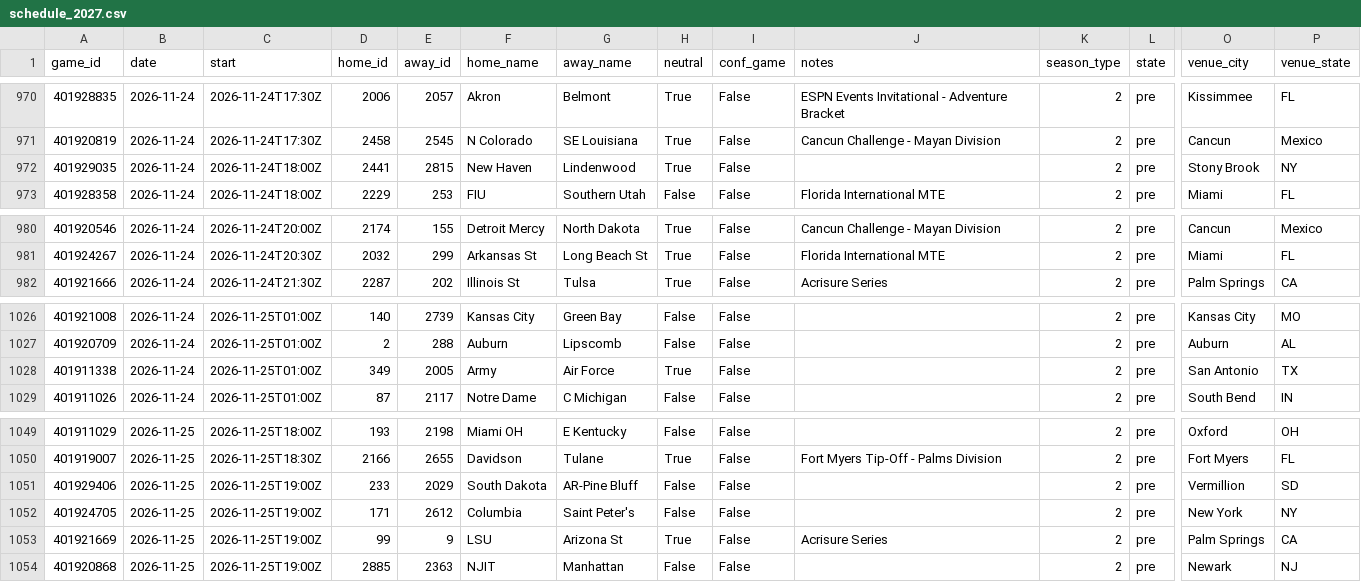
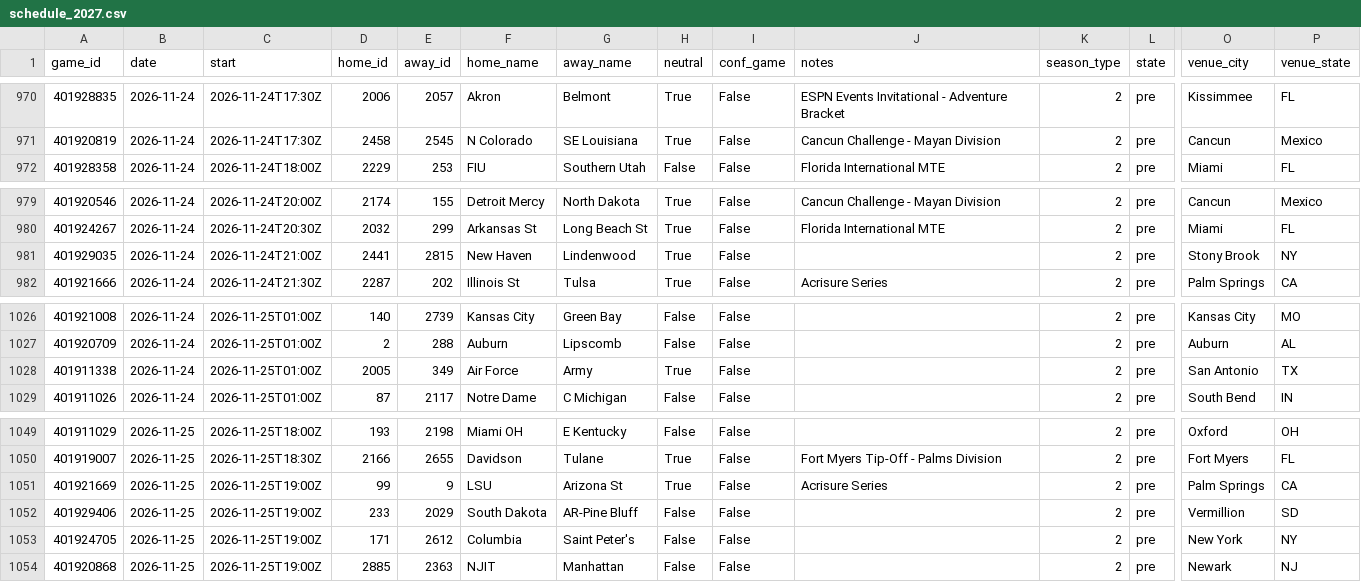
Before and after one commit to Gh0stmahn-ai/cbb-predictor, a CSV file: state/schedule_2027.csv, drawn as a sheet; only a part is shown, gaps mark what is left out; removed rows and columns are numbered as before the commit, all else as after; rows hold the shown columns only; the diff names each change by its address in the sheet, - before the commit and + after, or states it on an @@ line.

```diff
--- a/state/schedule_2027.csv
+++ b/state/schedule_2027.csv
-row 972: 401929035 | 2026-11-24 | 2026-11-24T18:00Z | 2441 | 2815 | New Haven | Lindenwood | True | False |  | 2 | pre | Stony Brook | NY
+row 981: 401929035 | 2026-11-24 | 2026-11-24T21:00Z | 2441 | 2815 | New Haven | Lindenwood | True | False |  | 2 | pre | Stony Brook | NY
-D1028 (home_id): 349
+D1028 (home_id): 2005
-E1028 (away_id): 2005
+E1028 (away_id): 349
-F1028 (home_name): Army
+F1028 (home_name): Air Force
-G1028 (away_name): Air Force
+G1028 (away_name): Army
@@ row 1053 moved to row 1051: 401921669 @@
```
Also changed, not shown: state/games_2027.csv, state/games_nond1_2027.csv, 15 other files.
